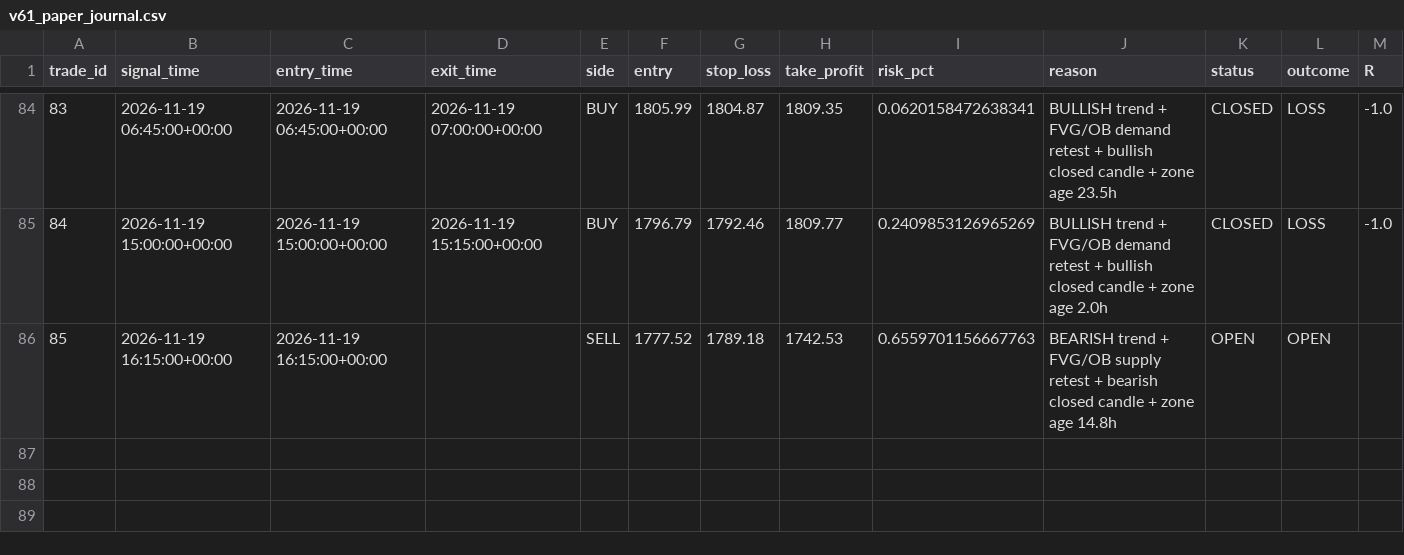
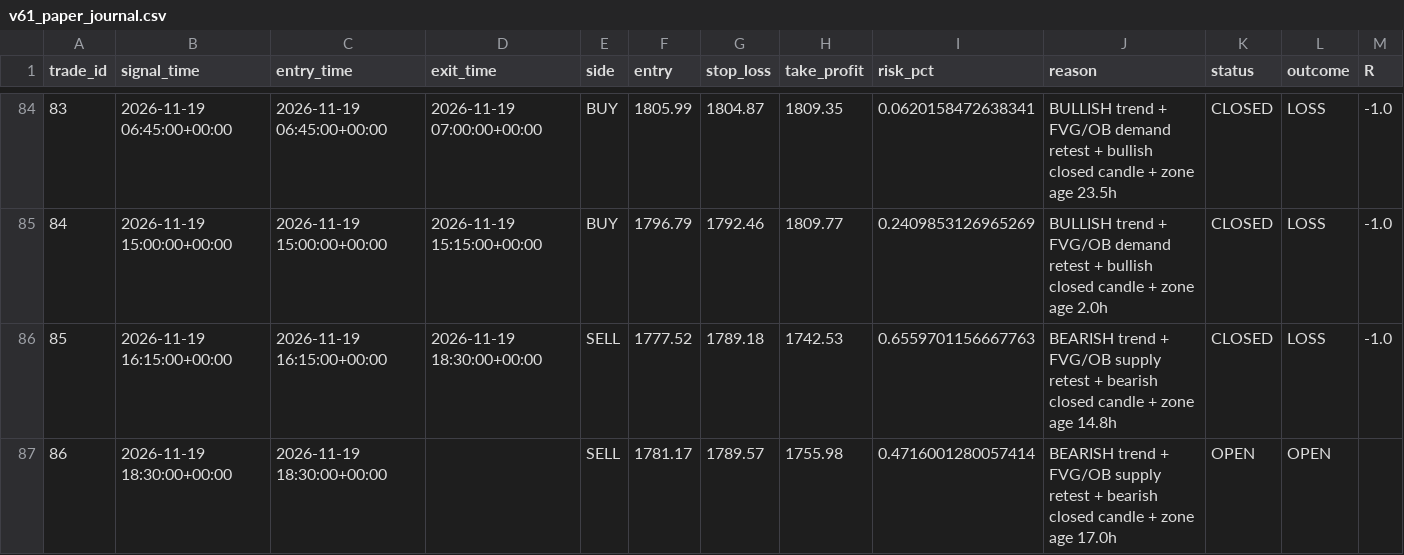
Before and after one commit to R0hit-kum4r/ETH-V61-Paper-Agent, a CSV file: v61_paper_journal.csv, drawn as a sheet; only a part is shown, gaps mark what is left out.

```diff
--- a/v61_paper_journal.csv
+++ b/v61_paper_journal.csv
@@ -85,2 +85,3 @@ trade_id,signal_time,entry_time,exit_time,side,entry,stop_loss,take_profit,risk_
 84,2026-11-19 15:00:00+00:00,2026-11-19 15:00:00+00:00,2026-11-19 15:15:00+00:00,BUY,1796.79,1792.46,1809.77,0.2409853126965269,BULLISH trend + FVG/OB demand retest + bullish closed candle + zone age 2.0h,CLOSED,LOSS,-1.0
-85,2026-11-19 16:15:00+00:00,2026-11-19 16:15:00+00:00,,SELL,1777.52,1789.18,1742.53,0.6559701156667763,BEARISH trend + FVG/OB supply retest + bearish closed candle + zone age 14.8h,OPEN,OPEN,
+85,2026-11-19 16:15:00+00:00,2026-11-19 16:15:00+00:00,2026-11-19 18:30:00+00:00,SELL,1777.52,1789.18,1742.53,0.6559701156667763,BEARISH trend + FVG/OB supply retest + bearish closed candle + zone age 14.8h,CLOSED,LOSS,-1.0
+86,2026-11-19 18:30:00+00:00,2026-11-19 18:30:00+00:00,,SELL,1781.17,1789.57,1755.98,0.4716001280057414,BEARISH trend + FVG/OB supply retest + bearish closed candle + zone age 17.0h,OPEN,OPEN,
```
